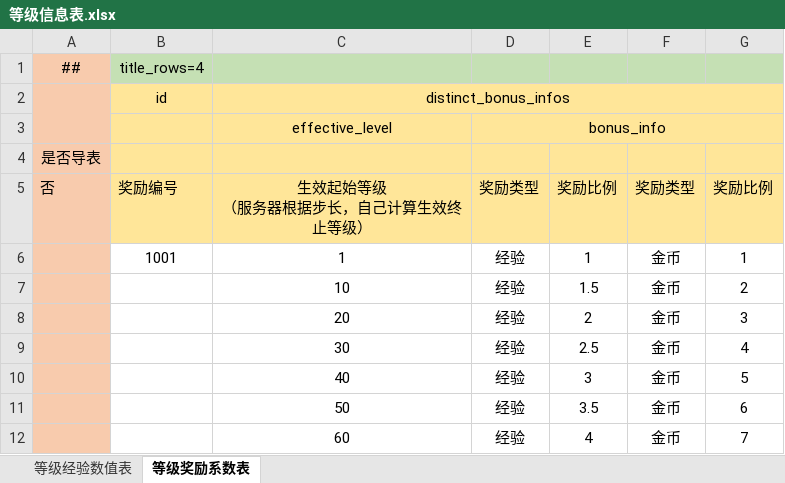
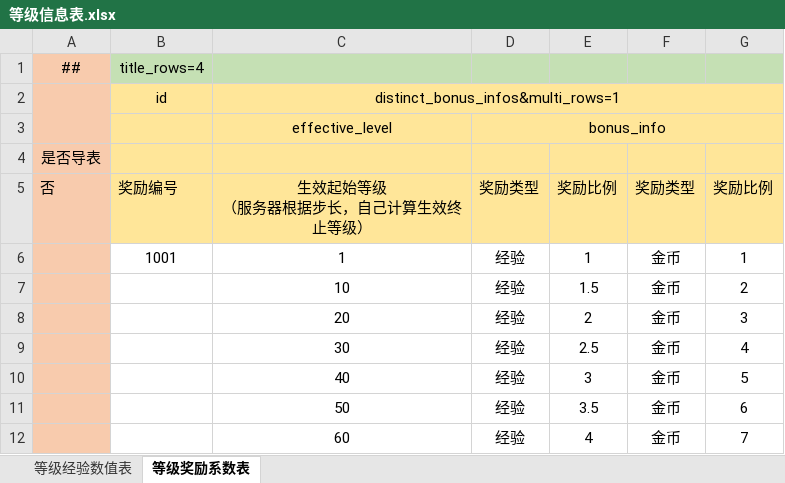
Before and after one commit to focus-creative-games/luban_examples, an Excel workbook: DesignerConfigs/Datas/role/等级信息表.xlsx, sheet 等级奖励系数表, drawn as a sheet; values as stored, in another font and other column widths than the file's, no borders; the diff names each change by its address in the sheet, - before the commit and + after, or states it on an @@ line.

```diff
--- a/DesignerConfigs/Datas/role/等级信息表.xlsx (sheet 等级奖励系数表)
+++ b/DesignerConfigs/Datas/role/等级信息表.xlsx (sheet 等级奖励系数表)
-C2: distinct_bonus_infos
+C2: distinct_bonus_infos&multi_rows=1
```
Also changed, not shown: DesignerConfigs/Datas/beans.xlsx, DesignerConfigs/Datas/tag_datas/tag.xlsx, 39 other files.
